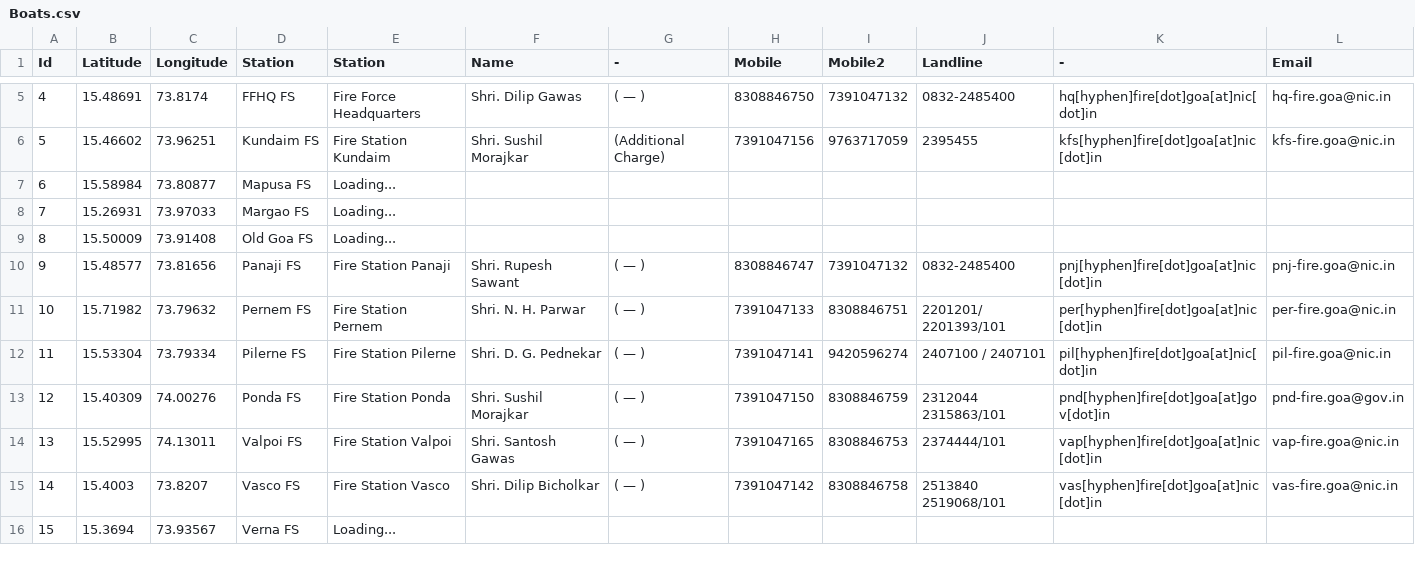
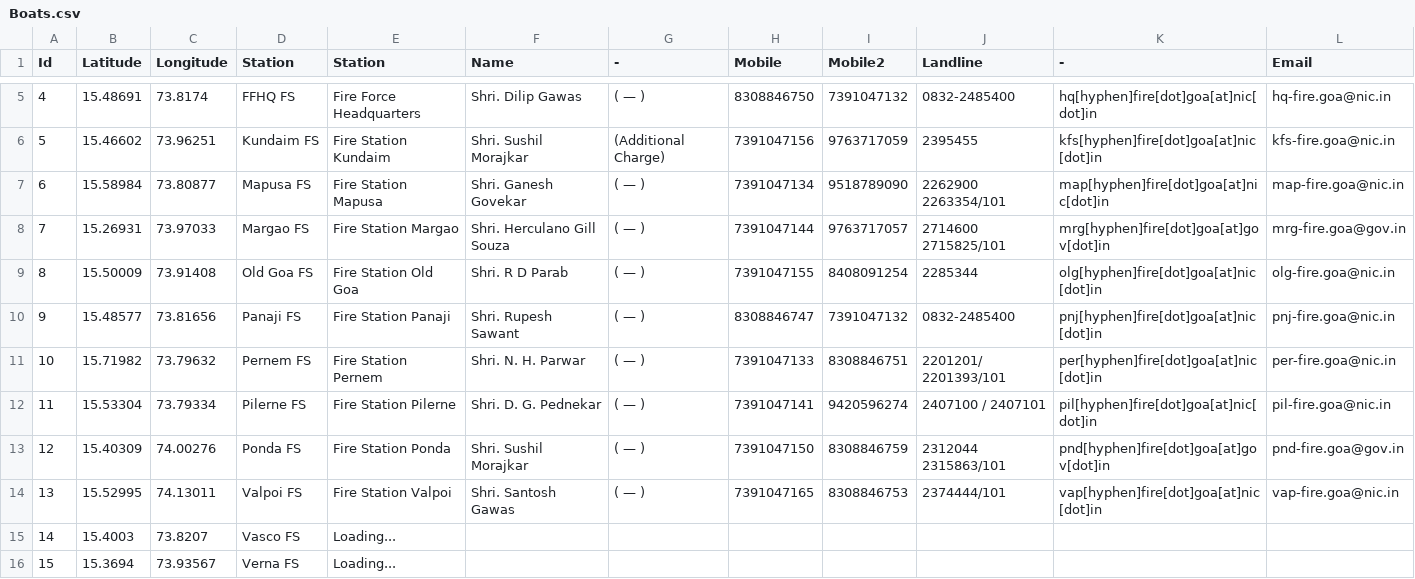
Before and after one commit to alansaviolobo/google-sheets-to-json-converter, a CSV file: data/Boats.csv, drawn as a sheet; only a part is shown, gaps mark what is left out.

```diff
--- a/data/Boats.csv
+++ b/data/Boats.csv
@@ -6,5 +6,5 @@ Id,Latitude,Longitude,Station,Station,Name,-,Mobile,Mobile2,Landline,-,Email
 5,15.46602,73.96251,Kundaim FS,Fire Station Kundaim,Shri. Sushil Morajkar,(Additional Charge),7391047156,9763717059,2395455,kfs[hyphen]fire[dot]goa[at]nic[dot]in,kfs-fire.goa@nic.in
-6,15.58984,73.80877,Mapusa FS,Loading...,,,,,,,
-7,15.26931,73.97033,Margao FS,Loading...,,,,,,,
-8,15.50009,73.91408,Old Goa FS,Loading...,,,,,,,
+6,15.58984,73.80877,Mapusa FS,Fire Station Mapusa,Shri. Ganesh Govekar,( — ),7391047134,9518789090,2262900 2263354/101,map[hyphen]fire[dot]goa[at]nic[dot]in,map-fire.goa@nic.in
+7,15.26931,73.97033,Margao FS,Fire Station Margao,Shri. Herculano Gill Souza,( — ),7391047144,9763717057,2714600 2715825/101,mrg[hyphen]fire[dot]goa[at]gov[dot]in,mrg-fire.goa@gov.in
+8,15.50009,73.91408,Old Goa FS,Fire Station Old Goa, Shri. R D Parab,( — ),7391047155,8408091254,2285344,olg[hyphen]fire[dot]goa[at]nic[dot]in,olg-fire.goa@nic.in
 9,15.48577,73.81656,Panaji FS,Fire Station Panaji, Shri. Rupesh Sawant,( — ),8308846747,7391047132,0832-2485400,pnj[hyphen]fire[dot]goa[at]nic[dot]in,pnj-fire.goa@nic.in
@@ -14,3 +14,3 @@ Id,Latitude,Longitude,Station,Station,Name,-,Mobile,Mobile2,Landline,-,Email
 13,15.52995,74.13011,Valpoi FS,Fire Station Valpoi,Shri. Santosh Gawas,( — ),7391047165,8308846753,2374444/101,vap[hyphen]fire[dot]goa[at]nic[dot]in,vap-fire.goa@nic.in
-14,15.4003,73.8207,Vasco FS,Fire Station Vasco, Shri. Dilip Bicholkar,( — ),7391047142,8308846758,2513840 2519068/101,vas[hyphen]fire[dot]goa[at]nic[dot]in,vas-fire.goa@nic.in
+14,15.4003,73.8207,Vasco FS,Loading...,,,,,,,
 15,15.3694,73.93567,Verna FS,Loading...,,,,,,,
```
Also changed, not shown: data/Police-Stations.csv, 10 other files.
